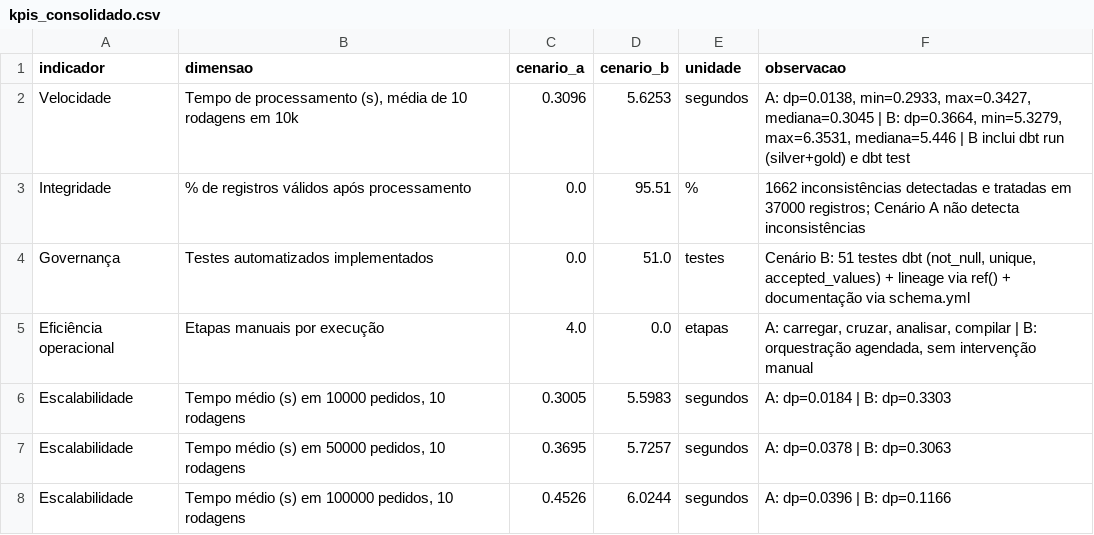
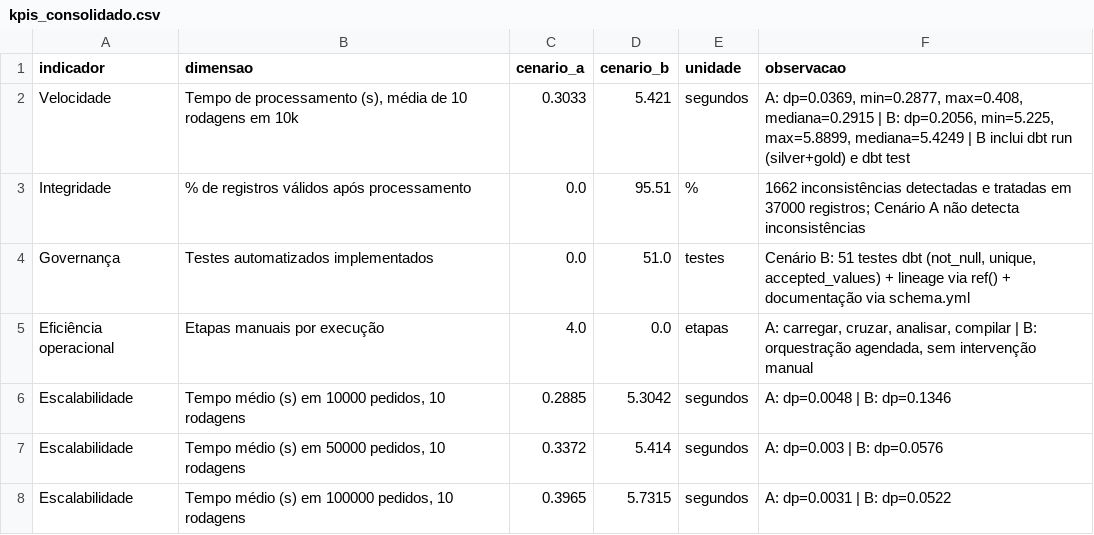
Before and after one commit to felipecaron21/tcc-usp-lakehouse, a CSV file: metrics/kpis_consolidado.csv, drawn as a sheet.

```diff
--- a/metrics/kpis_consolidado.csv
+++ b/metrics/kpis_consolidado.csv
@@ -1,3 +1,3 @@
 indicador,dimensao,cenario_a,cenario_b,unidade,observacao
-Velocidade,"Tempo de processamento (s), média de 10 rodagens em 10k",0.3096,5.6253,segundos,"A: dp=0.0138, min=0.2933, max=0.3427, mediana=0.3045 | B: dp=0.3664, min=5.3279, max=6.3531, mediana=5.446 | B inclui dbt run (silver+gold) e dbt test"
+Velocidade,"Tempo de processamento (s), média de 10 rodagens em 10k",0.3033,5.421,segundos,"A: dp=0.0369, min=0.2877, max=0.408, mediana=0.2915 | B: dp=0.2056, min=5.225, max=5.8899, mediana=5.4249 | B inclui dbt run (silver+gold) e dbt test"
 Integridade,% de registros válidos após processamento,0.0,95.51,%,1662 inconsistências detectadas e tratadas em 37000 registros; Cenário A não detecta inconsistências
@@ -5,4 +5,4 @@ Governança,Testes automatizados implementados,0.0,51.0,testes,"Cenário B: 51 t
 Eficiência operacional,Etapas manuais por execução,4.0,0.0,etapas,"A: carregar, cruzar, analisar, compilar | B: orquestração agendada, sem intervenção manual"
-Escalabilidade,"Tempo médio (s) em 10000 pedidos, 10 rodagens",0.3005,5.5983,segundos,A: dp=0.0184 | B: dp=0.3303
-Escalabilidade,"Tempo médio (s) em 50000 pedidos, 10 rodagens",0.3695,5.7257,segundos,A: dp=0.0378 | B: dp=0.3063
-Escalabilidade,"Tempo médio (s) em 100000 pedidos, 10 rodagens",0.4526,6.0244,segundos,A: dp=0.0396 | B: dp=0.1166
+Escalabilidade,"Tempo médio (s) em 10000 pedidos, 10 rodagens",0.2885,5.3042,segundos,A: dp=0.0048 | B: dp=0.1346
+Escalabilidade,"Tempo médio (s) em 50000 pedidos, 10 rodagens",0.3372,5.414,segundos,A: dp=0.003 | B: dp=0.0576
+Escalabilidade,"Tempo médio (s) em 100000 pedidos, 10 rodagens",0.3965,5.7315,segundos,A: dp=0.0031 | B: dp=0.0522
```
Also changed, not shown: metrics/escalabilidade_bruto.csv, metrics/escalabilidade_resumo.csv, 4 other files.
